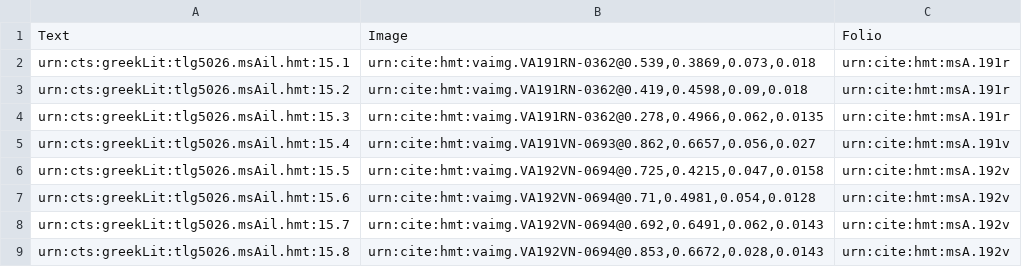
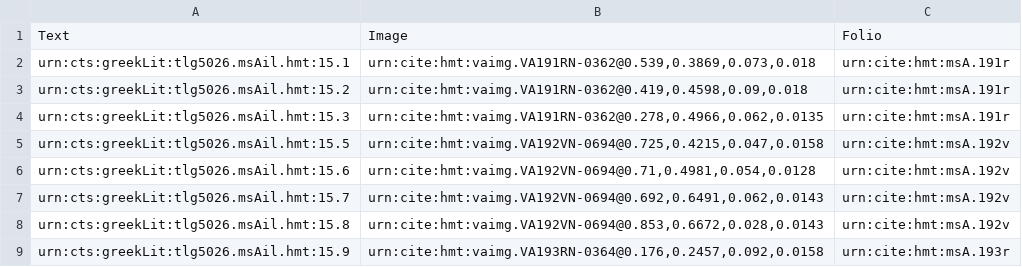
Before and after one commit to cjschu17/closed-venA-15, a CSV file: Collections/venA-interlinear.csv, drawn as a sheet; only a part is shown; the shorter side is filled out with more unchanged rows.

Commit message:
Update venA-interlinear.csv

```diff
--- a/Collections/venA-interlinear.csv
+++ b/Collections/venA-interlinear.csv
@@ -4,3 +4,2 @@ urn:cts:greekLit:tlg5026.msAil.hmt:15.2,"urn:cite:hmt:vaimg.VA191RN-0362@0.419,0
 urn:cts:greekLit:tlg5026.msAil.hmt:15.3,"urn:cite:hmt:vaimg.VA191RN-0362@0.278,0.4966,0.062,0.0135",urn:cite:hmt:msA.191r
-urn:cts:greekLit:tlg5026.msAil.hmt:15.4,"urn:cite:hmt:vaimg.VA191VN-0693@0.862,0.6657,0.056,0.027",urn:cite:hmt:msA.191v
 urn:cts:greekLit:tlg5026.msAil.hmt:15.5,"urn:cite:hmt:vaimg.VA192VN-0694@0.725,0.4215,0.047,0.0158",urn:cite:hmt:msA.192v
```
